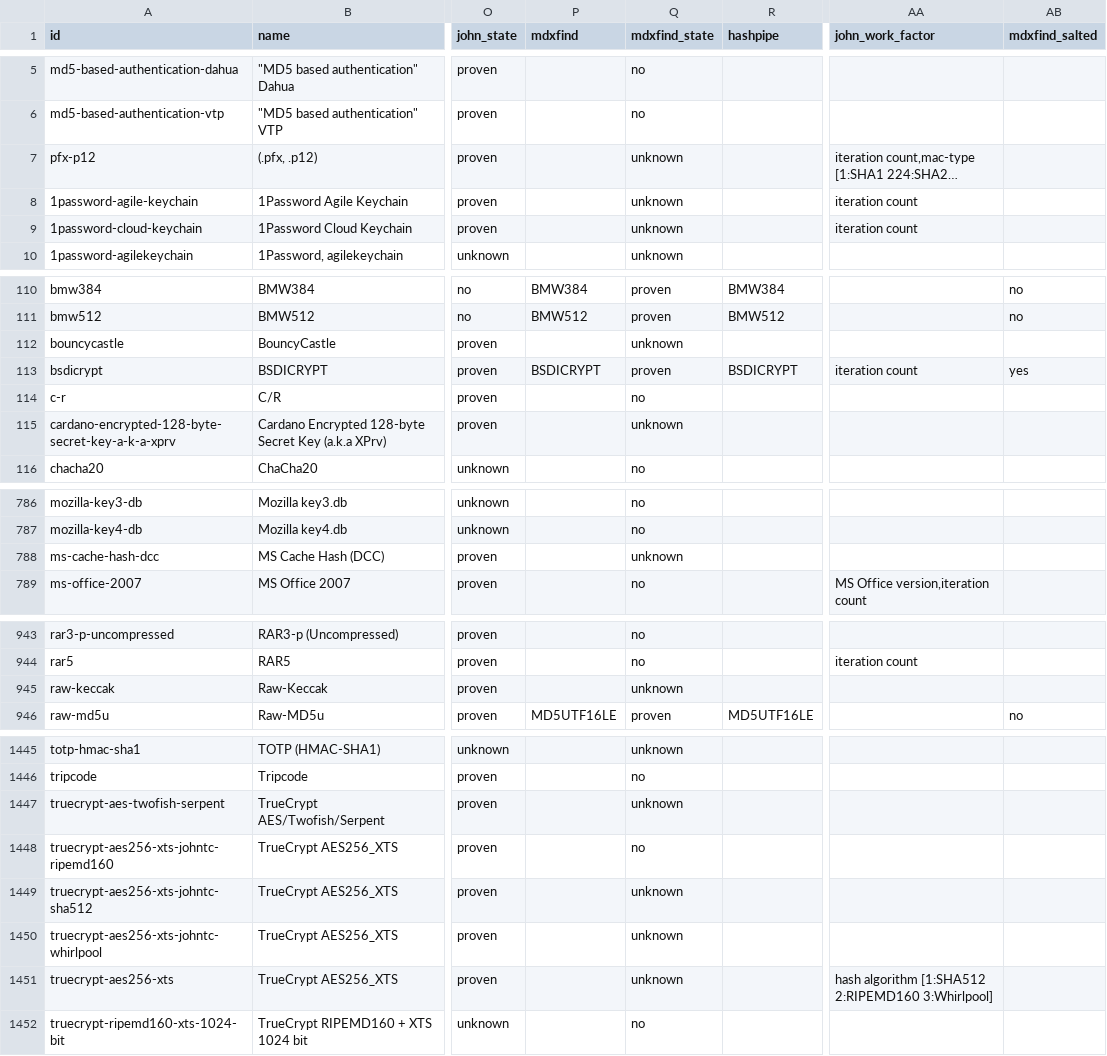
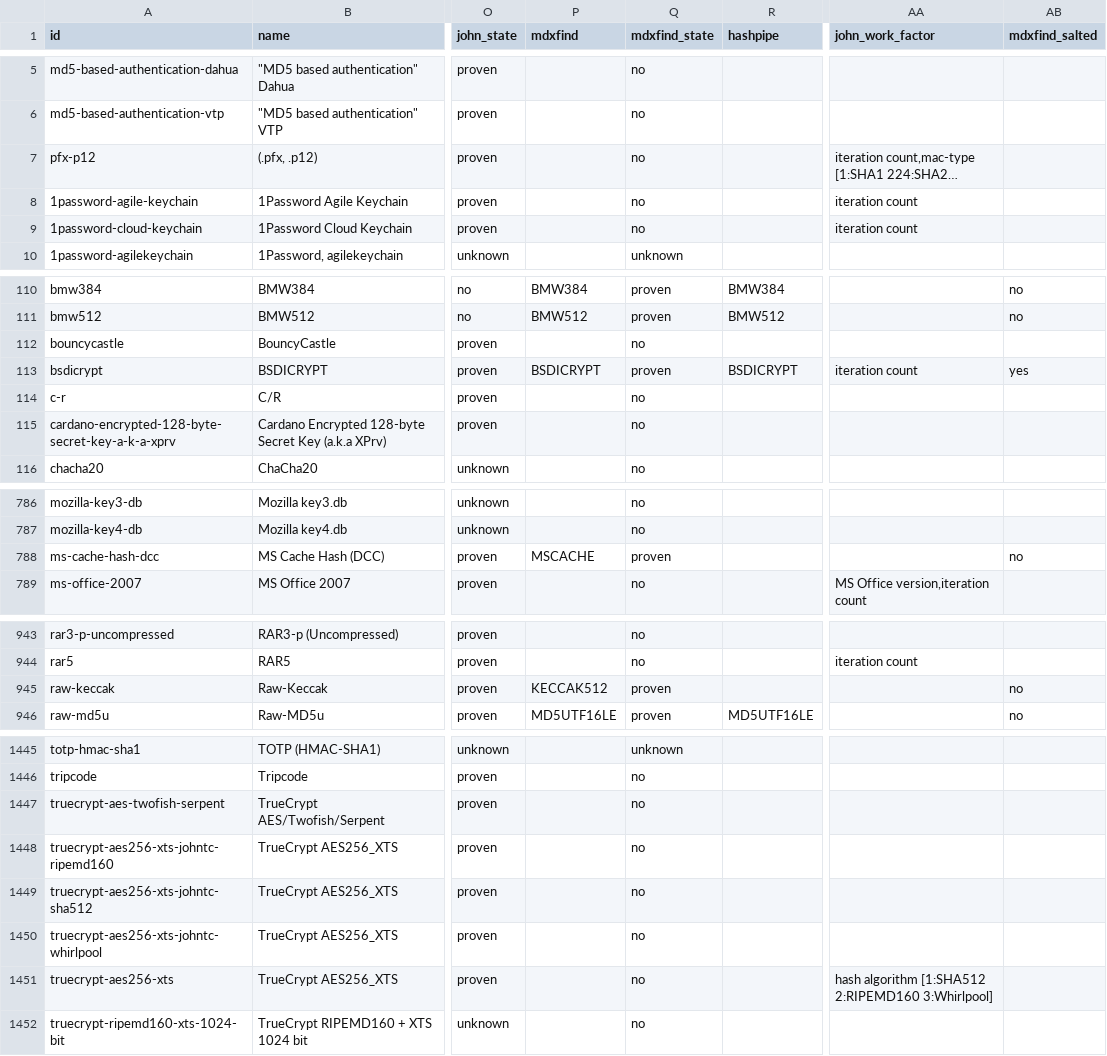
Before and after one commit to roycewilliams/cracking-rosetta, a CSV file: dist/rosetta.csv, drawn as a sheet; only a part is shown, gaps mark what is left out; long unchanged cells end in …; the diff covers the shown part only; the diff names each change by its address in the sheet, - before the commit and + after, or states it on an @@ line.

```diff
--- a/dist/rosetta.csv
+++ b/dist/rosetta.csv
-Q7:Q9 (mdxfind_state): unknown
+Q7:Q9 (mdxfind_state): no
-Q112 (mdxfind_state): unknown
+Q112 (mdxfind_state): no
-Q115 (mdxfind_state): unknown
+Q115 (mdxfind_state): no
-P788 (mdxfind): (empty)
+P788 (mdxfind): MSCACHE
-Q788 (mdxfind_state): unknown
+Q788 (mdxfind_state): proven
-AB788 (mdxfind_salted): (empty)
+AB788 (mdxfind_salted): no
-P945 (mdxfind): (empty)
+P945 (mdxfind): KECCAK512
-Q945 (mdxfind_state): unknown
+Q945 (mdxfind_state): proven
-AB945 (mdxfind_salted): (empty)
+AB945 (mdxfind_salted): no
-Q1447 (mdxfind_state): unknown
+Q1447 (mdxfind_state): no
-Q1449:Q1451 (mdxfind_state): unknown
+Q1449:Q1451 (mdxfind_state): no
```
Also changed, not shown: 32 edited cells elsewhere in this file, 33 other files.
